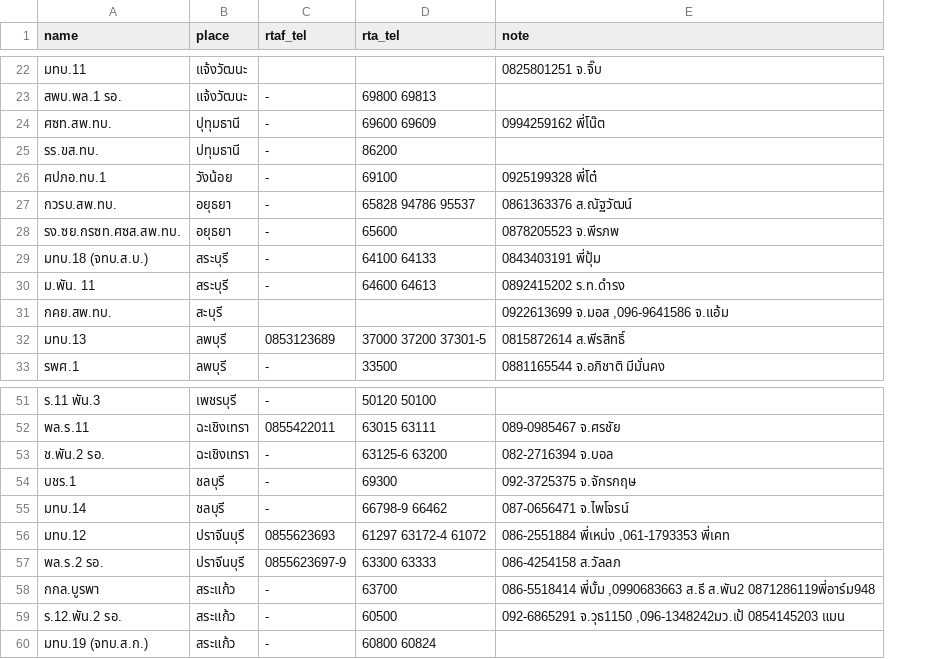
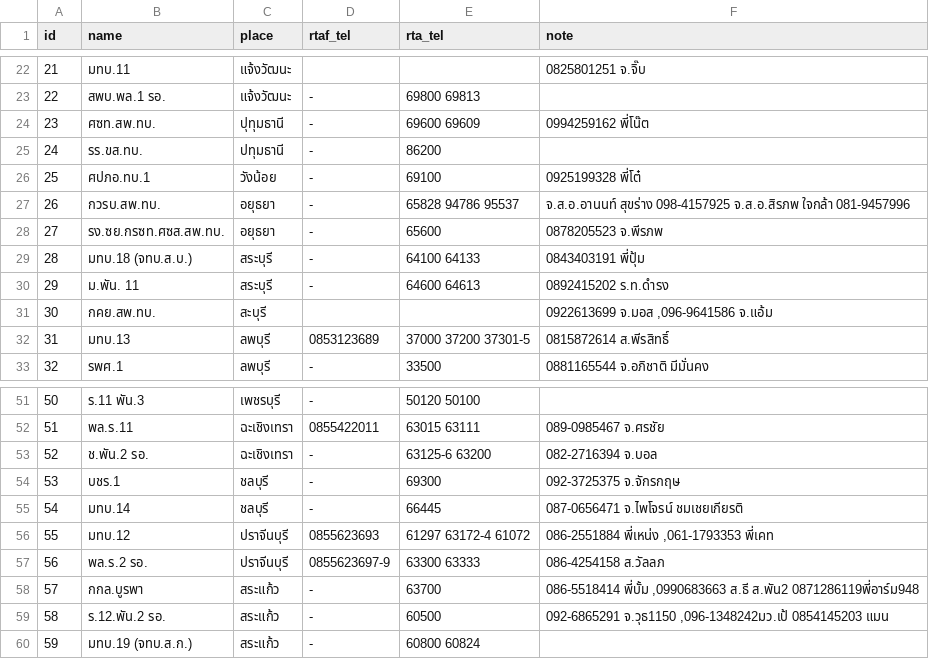
Before and after one commit to lu5her-s/telephone_02, a CSV file: 02_telephone.csv, drawn as a sheet; only a part is shown, gaps mark what is left out; addresses are those after the commit; the diff covers the shown part only; the diff names each change by its address in the sheet, - before the commit and + after, or states it on an @@ line.

```diff
--- a/02_telephone.csv
+++ b/02_telephone.csv
+column A (id), rows 22-33: 21 | 22 | 23 | 24 | 25 | 26 | 27 | 28 | 29 | 30 | 31 | 32; rows 51-60: 50 | 51 | 52 | 53 | 54 | 55 | 56 | 57 | 58 | 59
-F27 (note): 0861363376 ส.ณัฐวัฒน์
+F27 (note): จ.ส.อ.อานนท์ สุขร่าง 098-4157925 จ.ส.อ.สิรภพ ใจกล้า 081-9457996
-E55 (rta_tel): 66798-9 66462
+E55 (rta_tel): 66445
-F55 (note): 087-0656471 จ.ไพโจรน์
+F55 (note): 087-0656471 จ.ไพโจรน์ ชมเชยเกียรติ
```
Also changed, not shown: 8 edited cells elsewhere in this file, 02_tel.csv, 7 other files.
